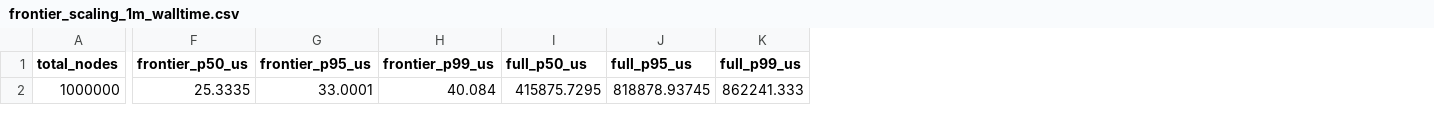
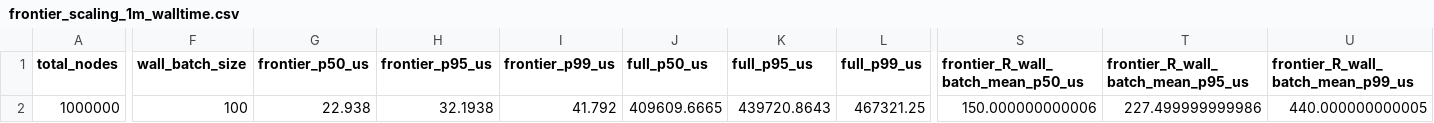
Before and after one commit to Minimert989/Cellnet, a CSV file: benchmarks/frontier_scaling_1m_walltime.csv, drawn as a sheet; only a part is shown, gaps mark what is left out; addresses are those after the commit; the diff covers the shown part only; the diff names each change by its address in the sheet, - before the commit and + after, or states it on an @@ line.

Commit message:
Remove R target scan and batch wrapper timing

```diff
--- a/benchmarks/frontier_scaling_1m_walltime.csv
+++ b/benchmarks/frontier_scaling_1m_walltime.csv
+column F (wall_batch_size), row 2: 100
+column S, rows 1-2: frontier_R_wall_batch_mean_p50_us | 150.000000000006
+column T, rows 1-2: frontier_R_wall_batch_mean_p95_us | 227.499999999986
+column U, rows 1-2: frontier_R_wall_batch_mean_p99_us | 440.000000000005
-G2 (frontier_p50_us): 25.3335
+G2 (frontier_p50_us): 22.938
-H2 (frontier_p95_us): 33.0001
+H2 (frontier_p95_us): 32.1938
-I2 (frontier_p99_us): 40.084
+I2 (frontier_p99_us): 41.792
-J2 (full_p50_us): 415875.7295
+J2 (full_p50_us): 409609.6665
-K2 (full_p95_us): 818878.93745
+K2 (full_p95_us): 439720.8643
-L2 (full_p99_us): 862241.333
+L2 (full_p99_us): 467321.25
```
Also changed, not shown: 6 edited cells elsewhere in this file, 4 other files.
